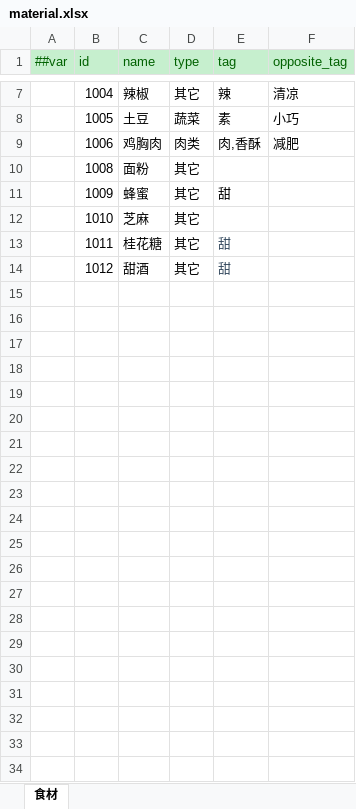
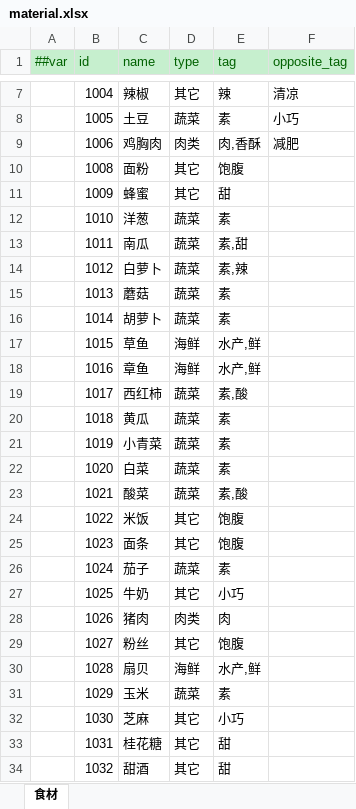
Before and after one commit to zhangyile1991911/ProjectX, an Excel workbook: DataConfig/Datas/material.xlsx, sheet 食材, drawn as a sheet; only a part is shown, gaps mark what is left out; values as stored, in another font and other column widths than the file's, no borders; addresses are those after the commit; the diff names each change by its address in the sheet, - before the commit and + after, or states it on an @@ line.

```diff
--- a/DataConfig/Datas/material.xlsx (sheet 食材)
+++ b/DataConfig/Datas/material.xlsx (sheet 食材)
-E10 (tag): (empty)
+E10 (tag): 饱腹
-C12 (name): 芝麻
+C12 (name): 洋葱
-D12 (type): 其它
+D12 (type): 蔬菜
-E12 (tag): (empty)
+E12 (tag): 素
+row 13:  | 1011 | 南瓜 | 蔬菜 | 素,甜
+row 14:  | 1012 | 白萝卜 | 蔬菜 | 素,辣
+row 15:  | 1013 | 蘑菇 | 蔬菜 | 素
+row 16:  | 1014 | 胡萝卜 | 蔬菜 | 素
+row 17:  | 1015 | 草鱼 | 海鲜 | 水产,鲜
+row 18:  | 1016 | 章鱼 | 海鲜 | 水产,鲜
+row 19:  | 1017 | 西红柿 | 蔬菜 | 素,酸
+row 20:  | 1018 | 黄瓜 | 蔬菜 | 素
+row 21:  | 1019 | 小青菜 | 蔬菜 | 素
+row 22:  | 1020 | 白菜 | 蔬菜 | 素
+row 23:  | 1021 | 酸菜 | 蔬菜 | 素,酸
+row 24:  | 1022 | 米饭 | 其它 | 饱腹
+row 25:  | 1023 | 面条 | 其它 | 饱腹
+row 26:  | 1024 | 茄子 | 蔬菜 | 素
+row 27:  | 1025 | 牛奶 | 其它 | 小巧
+row 28:  | 1026 | 猪肉 | 肉类 | 肉
+row 29:  | 1027 | 粉丝 | 其它 | 饱腹
+row 30:  | 1028 | 扇贝 | 海鲜 | 水产,鲜
+row 31:  | 1029 | 玉米 | 蔬菜 | 素
+row 32:  | 1030 | 芝麻 | 其它 | 小巧
-B33 (id): 1011
+B33 (id): 1031
-E33:E34 text colour: #34495E
+E33:E34 text colour: black
-B34 (id): 1012
+B34 (id): 1032
```
Also changed, not shown: DataConfig/Datas/items.xlsx, DataConfig/Datas/menu.xlsx, 5 other files.
